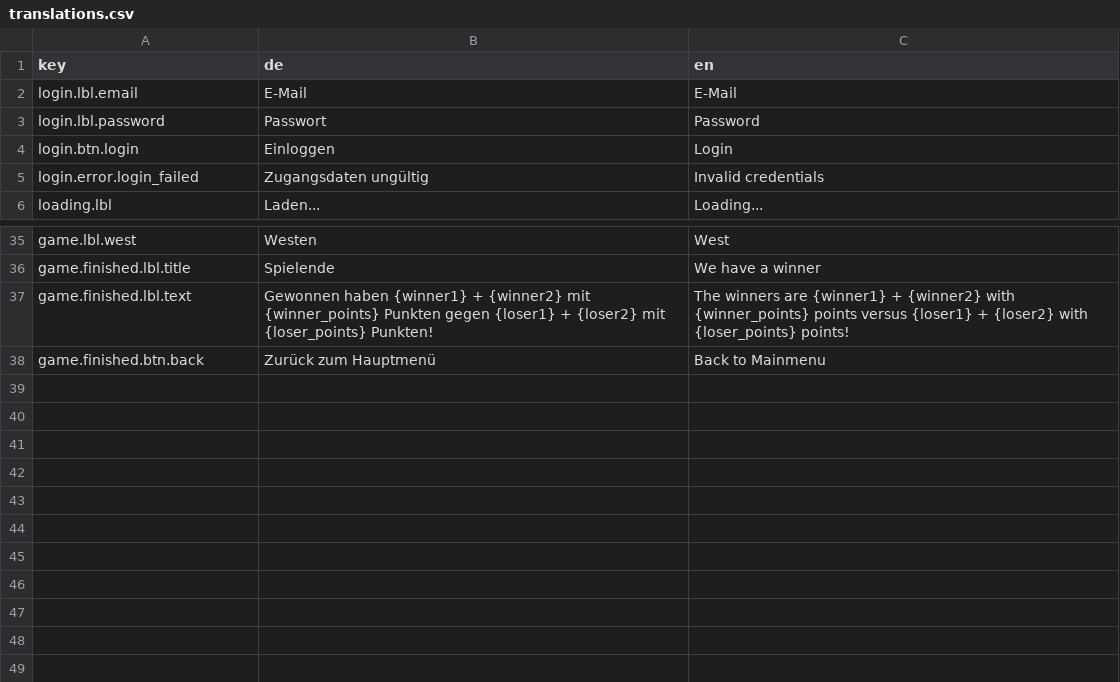
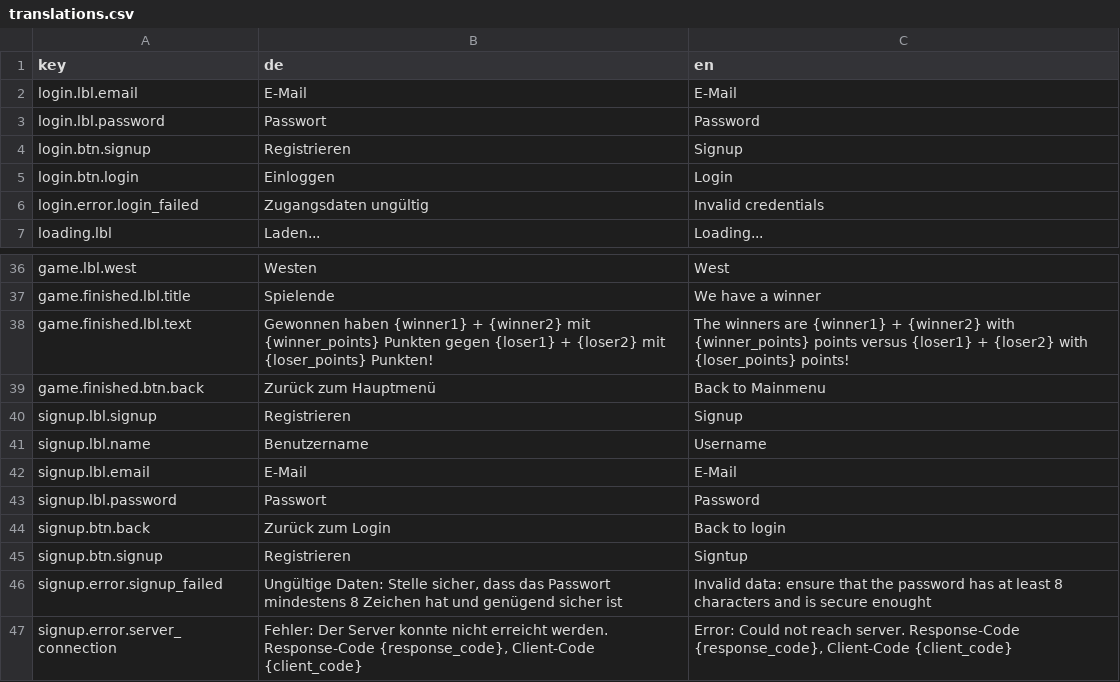
Before and after one commit to sidneywidmer/yass, a CSV file: client/i18n/translations.csv, drawn as a sheet; only a part is shown, gaps mark what is left out.

```diff
--- a/client/i18n/translations.csv
+++ b/client/i18n/translations.csv
@@ -3,2 +3,3 @@ login.lbl.email,E-Mail,E-Mail
 login.lbl.password,Passwort,Password
+login.btn.signup,Registrieren,Signup
 login.btn.login,Einloggen,Login
@@ -38 +39,9 @@ game.finished.lbl.text,Gewonnen haben {winner1} + {winner2} mit {winner_points}
 game.finished.btn.back,Zurück zum Hauptmenü,Back to Mainmenu
+signup.lbl.signup,Registrieren,Signup
+signup.lbl.name,Benutzername,Username
+signup.lbl.email,E-Mail,E-Mail
+signup.lbl.password,Passwort,Password
+signup.btn.back,Zurück zum Login,Back to login
+signup.btn.signup,Registrieren,Signtup
+signup.error.signup_failed,"Ungültige Daten: Stelle sicher, dass das Passwort mindestens 8 Zeichen hat und genügend sicher ist",Invalid data: ensure that the password has at least 8 characters and is secure enought
+signup.error.server_connection,"Fehler: Der Server konnte nicht erreicht werden. Response-Code {response_code}, Client-Code {client_code}","Error: Could not reach server. Response-Code {response_code}, Client-Code {client_code}"
```
Also changed, not shown: 17 other files.
